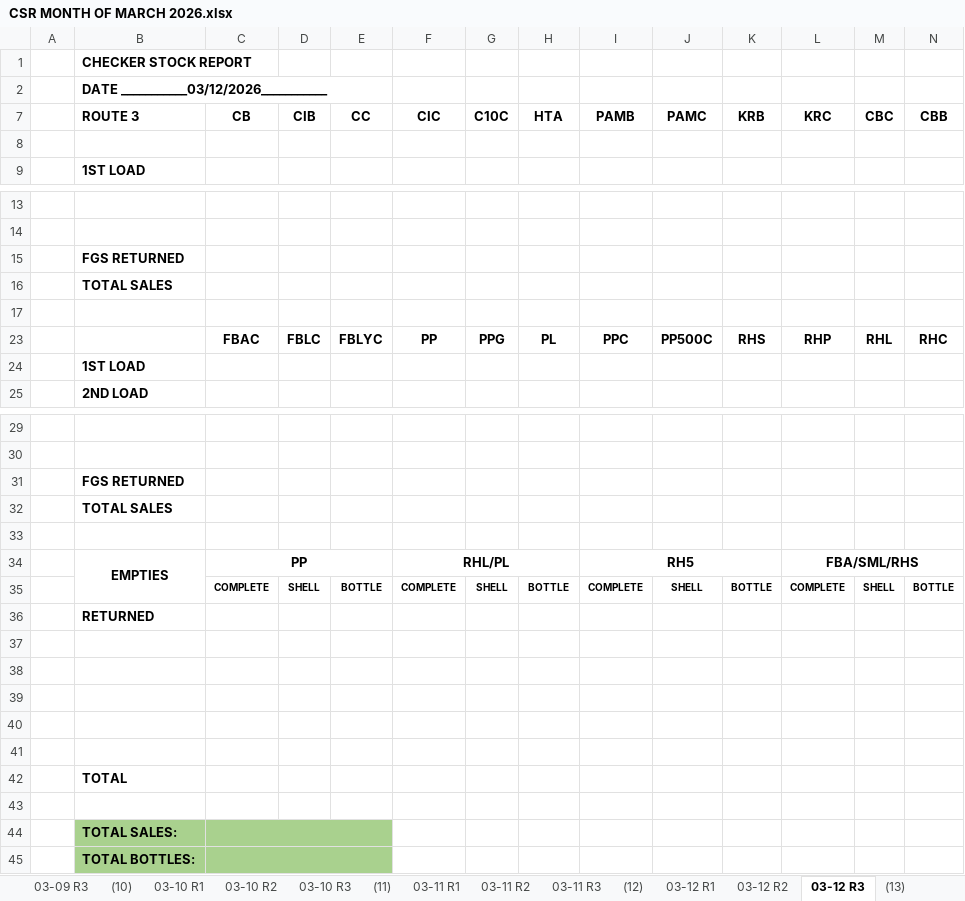
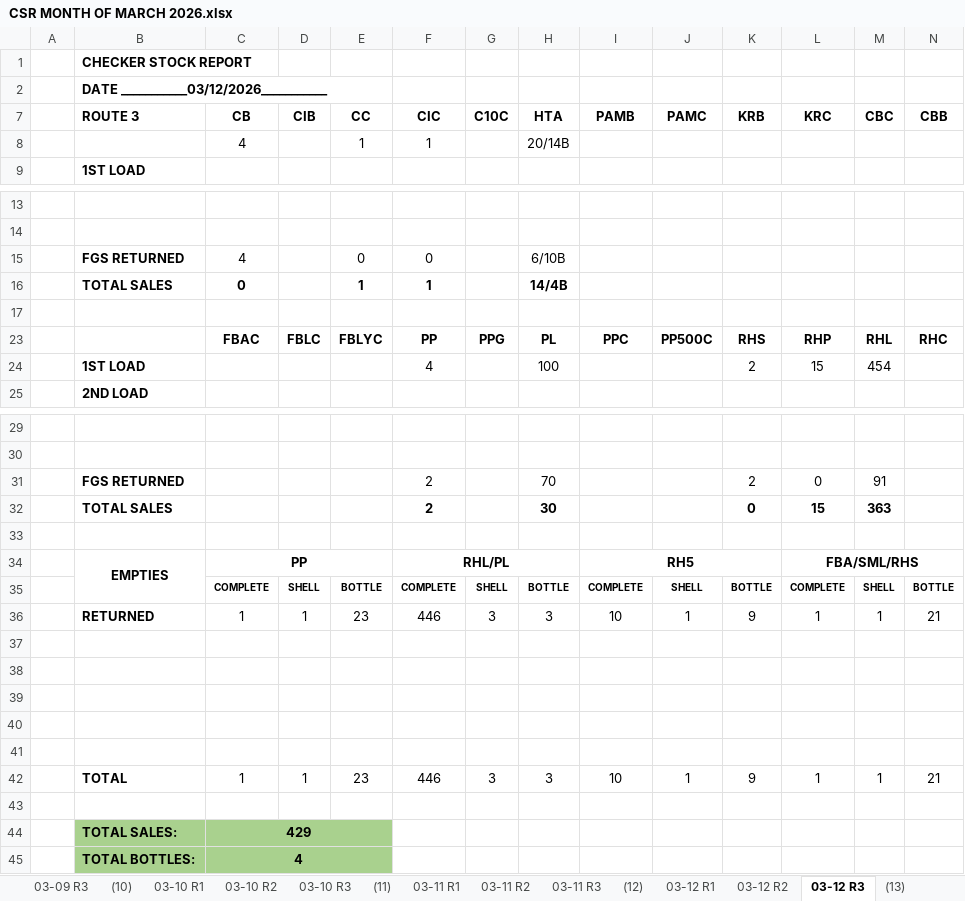
Before and after one commit to fliqlo/GBDS, an Excel workbook: GBDS MARCH FILES 2026/CSR MONTH OF MARCH 2026.xlsx, sheet 03-12 R3, drawn as a sheet; only a part is shown, gaps mark what is left out; values as stored, in another font and other column widths than the file's, no borders; removed rows and columns are numbered as before the commit, all else as after; rows hold the shown columns only; the diff names each change by its address in the sheet, - before the commit and + after, or states it on an @@ line.

```diff
--- a/GBDS MARCH FILES 2026/CSR MONTH OF MARCH 2026.xlsx (sheet 03-12 R3)
+++ b/GBDS MARCH FILES 2026/CSR MONTH OF MARCH 2026.xlsx (sheet 03-12 R3)
-row 8: (empty)
+row 8:  |  | 4 |  | 1 | 1 |  | 20/14B
-row 15:  | FGS RETURNED
-row 16:  | TOTAL SALES
+row 15:  | FGS RETURNED | 4 |  | 0 | 0 |  | 6/10B
+row 16:  | TOTAL SALES | 0 |  | 1 | 1 |  | 14/4B
-row 24:  | 1ST LOAD
+row 24:  | 1ST LOAD |  |  |  | 4 |  | 100 |  |  | 2 | 15 | 454
-row 31:  | FGS RETURNED
-row 32:  | TOTAL SALES
+row 31:  | FGS RETURNED |  |  |  | 2 |  | 70 |  |  | 2 | 0 | 91
+row 32:  | TOTAL SALES |  |  |  | 2 |  | 30 |  |  | 0 | 15 | 363
-row 36:  | RETURNED
+row 36:  | RETURNED | 1 | 1 | 23 | 446 | 3 | 3 | 10 | 1 | 9 | 1 | 1 | 21
-row 42:  | TOTAL
+row 42:  | TOTAL | 1 | 1 | 23 | 446 | 3 | 3 | 10 | 1 | 9 | 1 | 1 | 21
-C44 (CB): (empty)
+C44 (CB): 429
-C45 (CB): (empty)
+C45 (CB): 4
```
Also changed, not shown: sheet 03-12 R2, sheet 03-12 R1, GBDS MARCH FILES 2026/SCRR CALCULATOR - MARCH 2026.xlsx, GBDS MARCH FILES 2026/SHORT OVER ALL ROUTES - MARCH 2026.xlsx.
